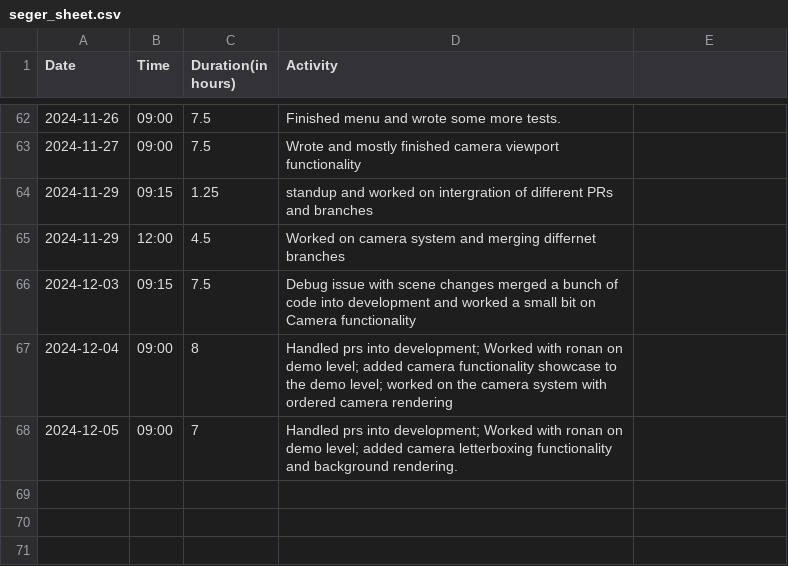
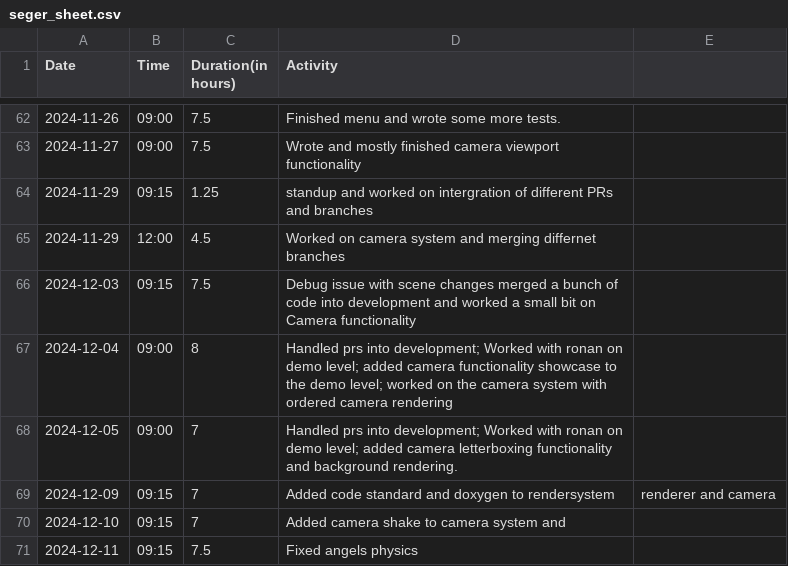
Before and after one commit to Seger01/GameEngine, a CSV file: docs/timesheets/seger_sheet.csv, drawn as a sheet; only a part is shown, gaps mark what is left out.

Commit message:
timesheet change

```diff
--- a/docs/timesheets/seger_sheet.csv
+++ b/docs/timesheets/seger_sheet.csv
@@ -68 +68,4 @@ Date,Time,Duration(in hours),Activity
 2024-12-05, 09:00, 7   , Handled prs into development; Worked with ronan on demo level; added camera letterboxing functionality and background rendering.
+2024-12-09, 09:15, 7   , Added code standard and doxygen to rendersystem, renderer and camera
+2024-12-10, 09:15, 7   , Added camera shake to camera system and
+2024-12-11, 09:15, 7.5 , Fixed angels physics
```
